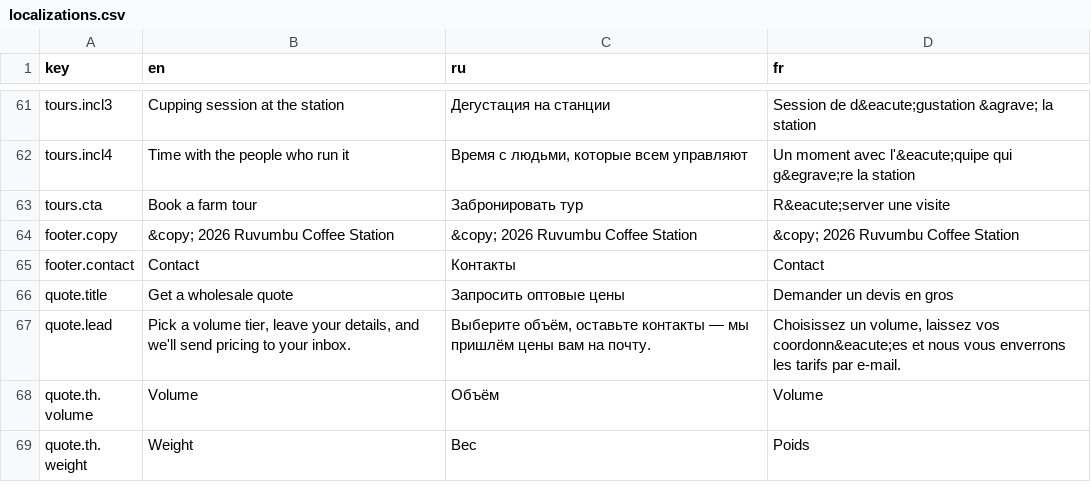
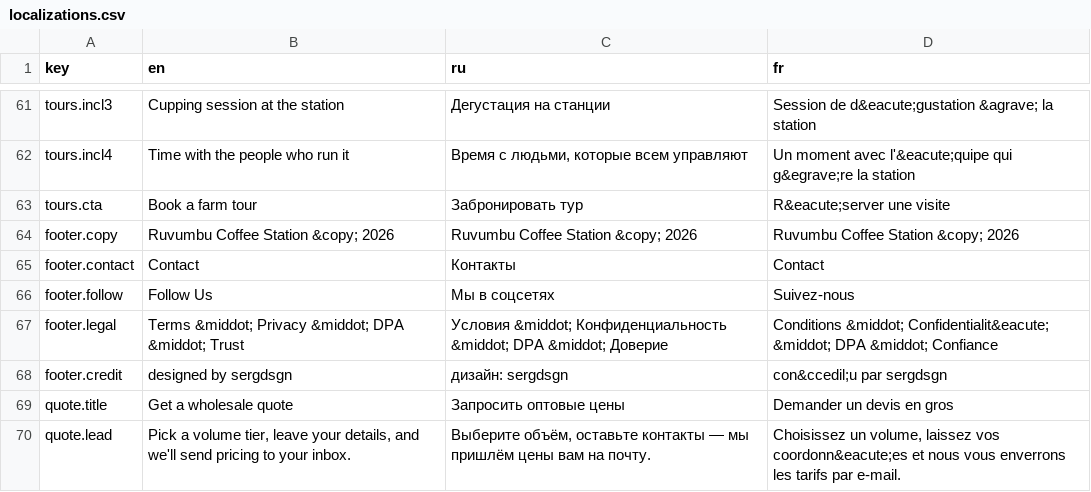
Before and after one commit to sergsiva/CoffeeRuvumbu, a CSV file: localizations.csv, drawn as a sheet; only a part is shown, gaps mark what is left out; the shorter side is filled out with more unchanged rows.

```diff
--- a/localizations.csv
+++ b/localizations.csv
@@ -63,4 +63,7 @@ key,en,ru,fr
 "tours.cta","Book a farm tour","Забронировать тур","R&eacute;server une visite"
-"footer.copy","&copy; 2026 Ruvumbu Coffee Station","&copy; 2026 Ruvumbu Coffee Station","&copy; 2026 Ruvumbu Coffee Station"
+"footer.copy","Ruvumbu Coffee Station &copy; 2026","Ruvumbu Coffee Station &copy; 2026","Ruvumbu Coffee Station &copy; 2026"
 "footer.contact","Contact","Контакты","Contact"
+"footer.follow","Follow Us","Мы в соцсетях","Suivez-nous"
+"footer.legal","Terms &middot; Privacy &middot; DPA &middot; Trust","Условия &middot; Конфиденциальность &middot; DPA &middot; Доверие","Conditions &middot; Confidentialit&eacute; &middot; DPA &middot; Confiance"
+"footer.credit","designed by sergdsgn","дизайн: sergdsgn","con&ccedil;u par sergdsgn"
 "quote.title","Get a wholesale quote","Запросить оптовые цены","Demander un devis en gros"
```
Also changed, not shown: 2 other files.
